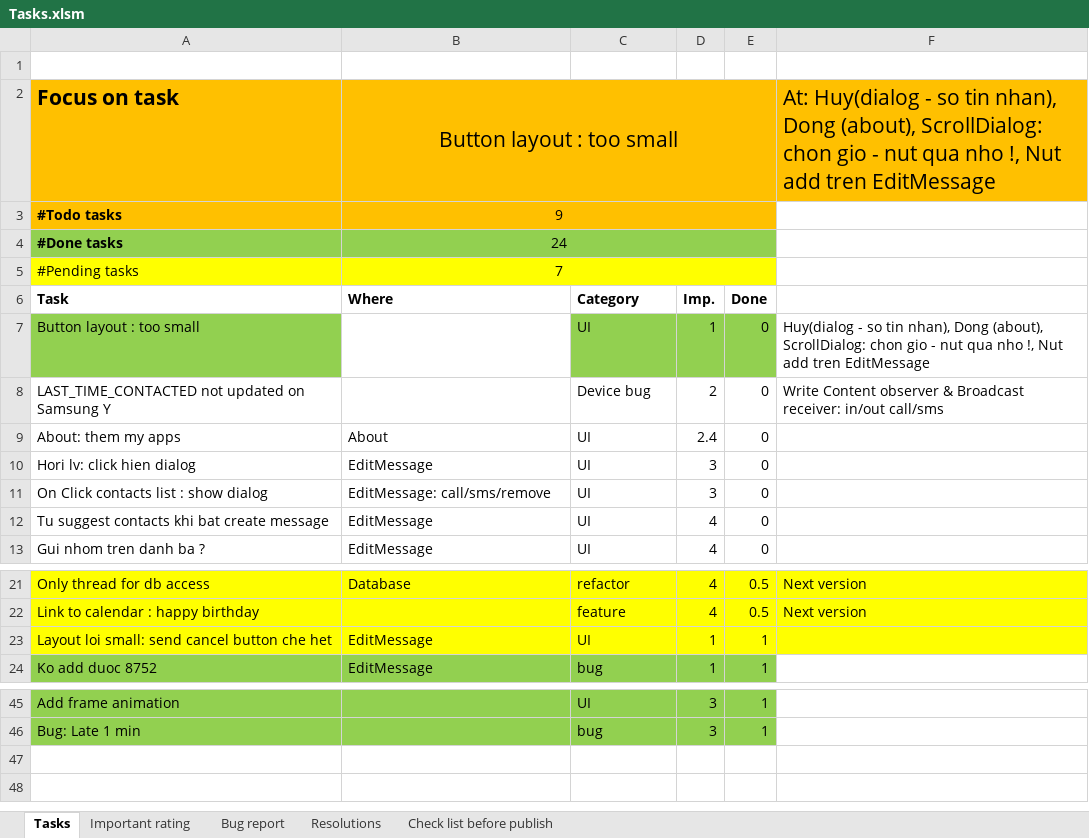
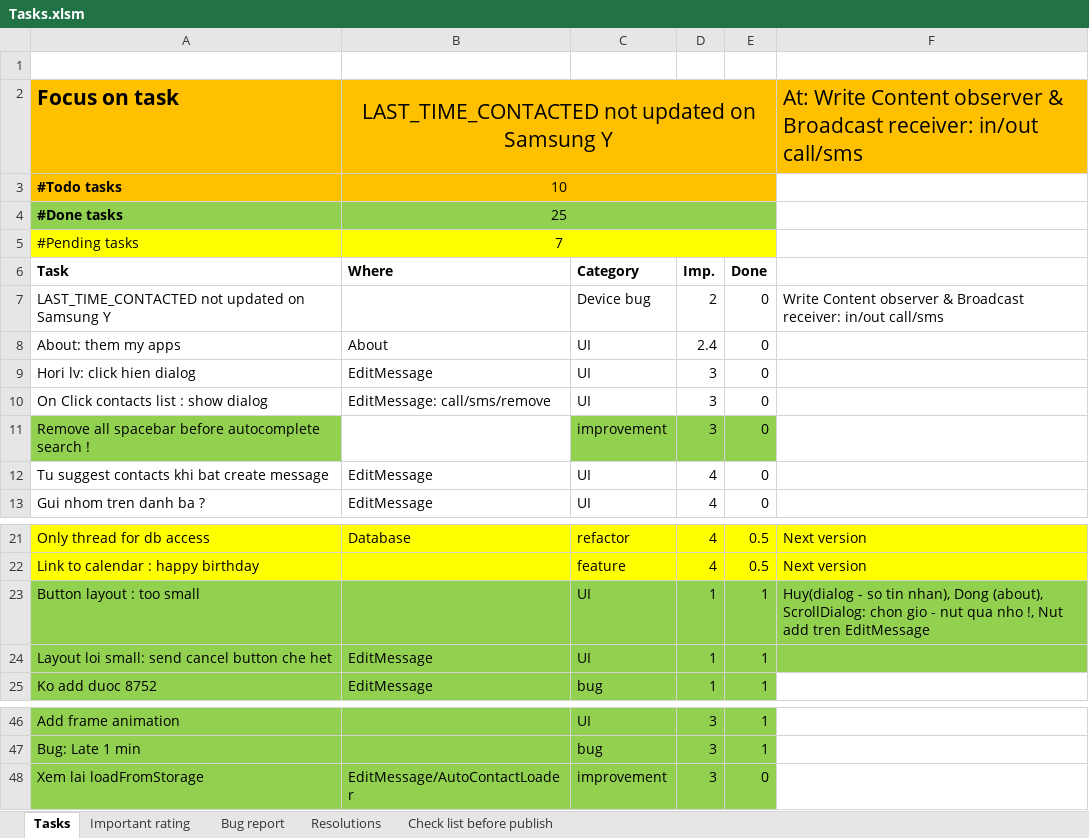
Before and after one commit to mvreri/sms-trial, an Excel workbook: Send it later/Tasks.xlsm, sheet Tasks, drawn as a sheet; only a part is shown, gaps mark what is left out; values as stored, in another font and other column widths than the file's, no borders; conditional formats not drawn; removed rows and columns are numbered as before the commit, all else as after; the diff names each change by its address in the sheet, - before the commit and + after, or states it on an @@ line.

```diff
--- a/Send it later/Tasks.xlsm (sheet Tasks)
+++ b/Send it later/Tasks.xlsm (sheet Tasks)
-B2: Button layout : too small
+B2: LAST_TIME_CONTACTED not updated on Samsung Y
-F2: At: Huy(dialog - so tin nhan), Dong (about), ScrollDialog: chon gio - nut qua nho !, Nut add tren EditMessage
+F2: At: Write Content observer & Broadcast receiver: in/out call/sms
-B3: 9
+B3: 10
-B4: 24
+B4: 25
-row 7: Button layout : too small |  | UI | 1 | 0 | Huy(dialog - so tin nhan), Dong (about), ScrollDialog: chon gio - nut qua nho !, Nut add tren EditMessage
+row 11: Remove all spacebar before autocomplete search ! |  | improvement | 3 | 0
+row 23: Button layout : too small |  | UI | 1 | 1 | Huy(dialog - so tin nhan), Dong (about), ScrollDialog: chon gio - nut qua nho !, Nut add tren EditMessage
-A24:F24 fill: #FFFF00
+A24:F24 fill: #92D050
+row 48: Xem lai loadFromStorage | EditMessage/AutoContactLoader | improvement | 3 | 0
```
Also changed, not shown: sheet Resolutions, 6 other files.
